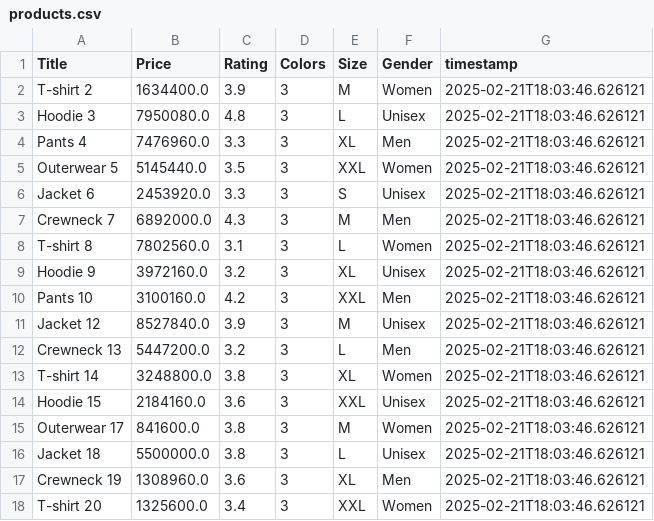
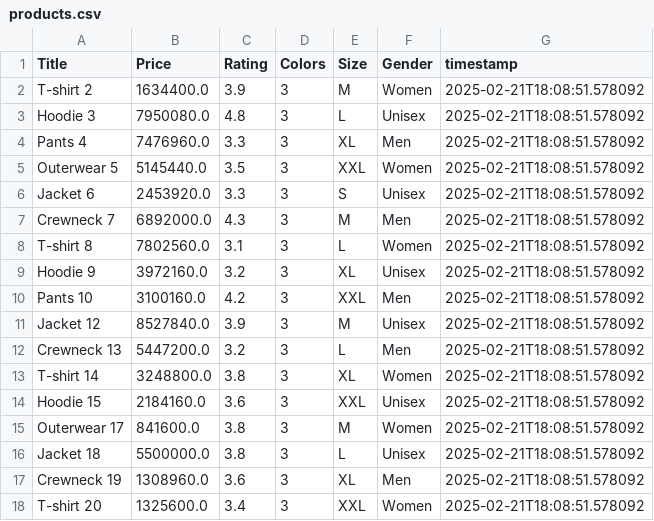
Before and after one commit to ikrar557/build-simple-ETL, a CSV file: products.csv, drawn as a sheet.

```diff
--- a/products.csv
+++ b/products.csv
@@ -1,18 +1,18 @@
 Title,Price,Rating,Colors,Size,Gender,timestamp
-T-shirt 2,1634400.0,3.9,3,M,Women,2025-02-21T18:03:46.626121
-Hoodie 3,7950080.0,4.8,3,L,Unisex,2025-02-21T18:03:46.626121
-Pants 4,7476960.0,3.3,3,XL,Men,2025-02-21T18:03:46.626121
-Outerwear 5,5145440.0,3.5,3,XXL,Women,2025-02-21T18:03:46.626121
-Jacket 6,2453920.0,3.3,3,S,Unisex,2025-02-21T18:03:46.626121
-Crewneck 7,6892000.0,4.3,3,M,Men,2025-02-21T18:03:46.626121
-T-shirt 8,7802560.0,3.1,3,L,Women,2025-02-21T18:03:46.626121
-Hoodie 9,3972160.0,3.2,3,XL,Unisex,2025-02-21T18:03:46.626121
-Pants 10,3100160.0,4.2,3,XXL,Men,2025-02-21T18:03:46.626121
-Jacket 12,8527840.0,3.9,3,M,Unisex,2025-02-21T18:03:46.626121
-Crewneck 13,5447200.0,3.2,3,L,Men,2025-02-21T18:03:46.626121
-T-shirt 14,3248800.0,3.8,3,XL,Women,2025-02-21T18:03:46.626121
-Hoodie 15,2184160.0,3.6,3,XXL,Unisex,2025-02-21T18:03:46.626121
-Outerwear 17,841600.0,3.8,3,M,Women,2025-02-21T18:03:46.626121
-Jacket 18,5500000.0,3.8,3,L,Unisex,2025-02-21T18:03:46.626121
-Crewneck 19,1308960.0,3.6,3,XL,Men,2025-02-21T18:03:46.626121
-T-shirt 20,1325600.0,3.4,3,XXL,Women,2025-02-21T18:03:46.626121
+T-shirt 2,1634400.0,3.9,3,M,Women,2025-02-21T18:08:51.578092
+Hoodie 3,7950080.0,4.8,3,L,Unisex,2025-02-21T18:08:51.578092
+Pants 4,7476960.0,3.3,3,XL,Men,2025-02-21T18:08:51.578092
+Outerwear 5,5145440.0,3.5,3,XXL,Women,2025-02-21T18:08:51.578092
+Jacket 6,2453920.0,3.3,3,S,Unisex,2025-02-21T18:08:51.578092
+Crewneck 7,6892000.0,4.3,3,M,Men,2025-02-21T18:08:51.578092
+T-shirt 8,7802560.0,3.1,3,L,Women,2025-02-21T18:08:51.578092
+Hoodie 9,3972160.0,3.2,3,XL,Unisex,2025-02-21T18:08:51.578092
+Pants 10,3100160.0,4.2,3,XXL,Men,2025-02-21T18:08:51.578092
+Jacket 12,8527840.0,3.9,3,M,Unisex,2025-02-21T18:08:51.578092
+Crewneck 13,5447200.0,3.2,3,L,Men,2025-02-21T18:08:51.578092
+T-shirt 14,3248800.0,3.8,3,XL,Women,2025-02-21T18:08:51.578092
+Hoodie 15,2184160.0,3.6,3,XXL,Unisex,2025-02-21T18:08:51.578092
+Outerwear 17,841600.0,3.8,3,M,Women,2025-02-21T18:08:51.578092
+Jacket 18,5500000.0,3.8,3,L,Unisex,2025-02-21T18:08:51.578092
+Crewneck 19,1308960.0,3.6,3,XL,Men,2025-02-21T18:08:51.578092
+T-shirt 20,1325600.0,3.4,3,XXL,Women,2025-02-21T18:08:51.578092
```
Also changed, not shown: 4 other files.
